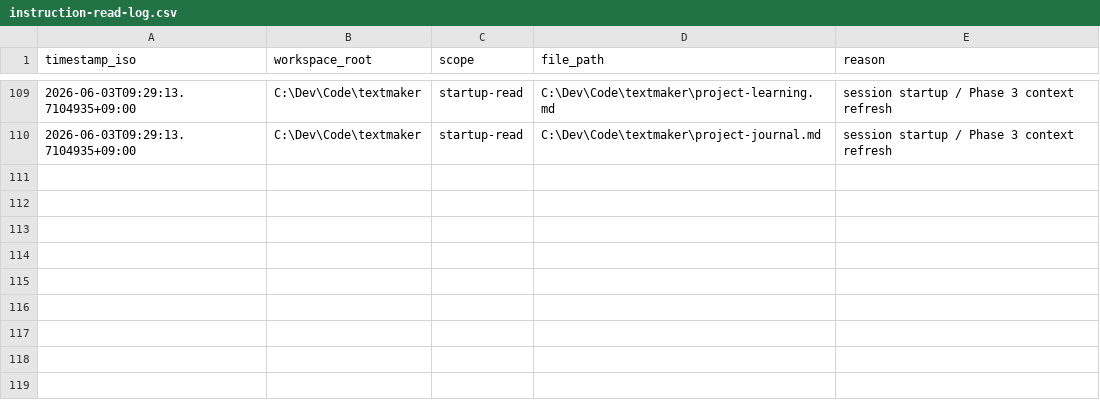
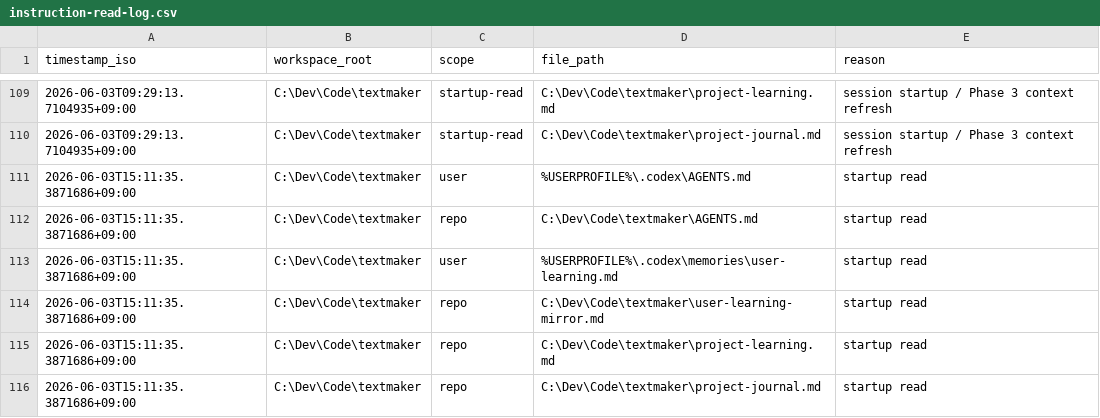
Before and after one commit to DaveD-71/textmaker, a CSV file: instruction-read-log.csv, drawn as a sheet; only a part is shown, gaps mark what is left out; the diff names each change by its address in the sheet, - before the commit and + after, or states it on an @@ line.

```diff
--- a/instruction-read-log.csv
+++ b/instruction-read-log.csv
+row 111: 2026-06-03T15:11:35.3871686+09:00 | C:\Dev\Code\textmaker | user | %USERPROFILE%\.codex\AGENTS.md | startup read
+row 112: 2026-06-03T15:11:35.3871686+09:00 | C:\Dev\Code\textmaker | repo | C:\Dev\Code\textmaker\AGENTS.md | startup read
+row 113: 2026-06-03T15:11:35.3871686+09:00 | C:\Dev\Code\textmaker | user | %USERPROFILE%\.codex\memories\user-learning.md | startup read
+row 114: 2026-06-03T15:11:35.3871686+09:00 | C:\Dev\Code\textmaker | repo | C:\Dev\Code\textmaker\user-learning-mirror.md | startup read
+row 115: 2026-06-03T15:11:35.3871686+09:00 | C:\Dev\Code\textmaker | repo | C:\Dev\Code\textmaker\project-learning.md | startup read
+row 116: 2026-06-03T15:11:35.3871686+09:00 | C:\Dev\Code\textmaker | repo | C:\Dev\Code\textmaker\project-journal.md | startup read
```
Also changed, not shown: 1 other file.
